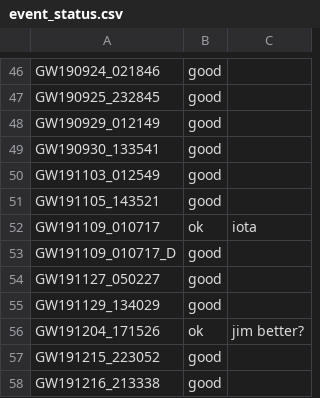
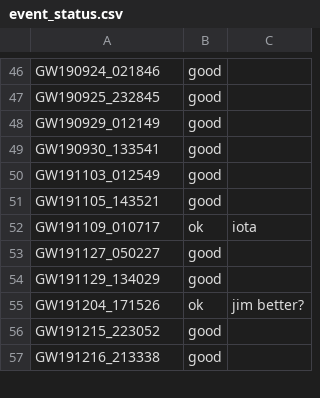
Before and after one commit to thomasckng/jim_GWTC3, a CSV file: src/static/event_status.csv, drawn as a sheet; only a part is shown, gaps mark what is left out.

```diff
--- a/src/static/event_status.csv
+++ b/src/static/event_status.csv
@@ -52,3 +52,2 @@ GW191105_143521,good,
 GW191109_010717,ok,iota
-GW191109_010717_D,good,
 GW191127_050227,good,
```
Also changed, not shown: 1 other file.
